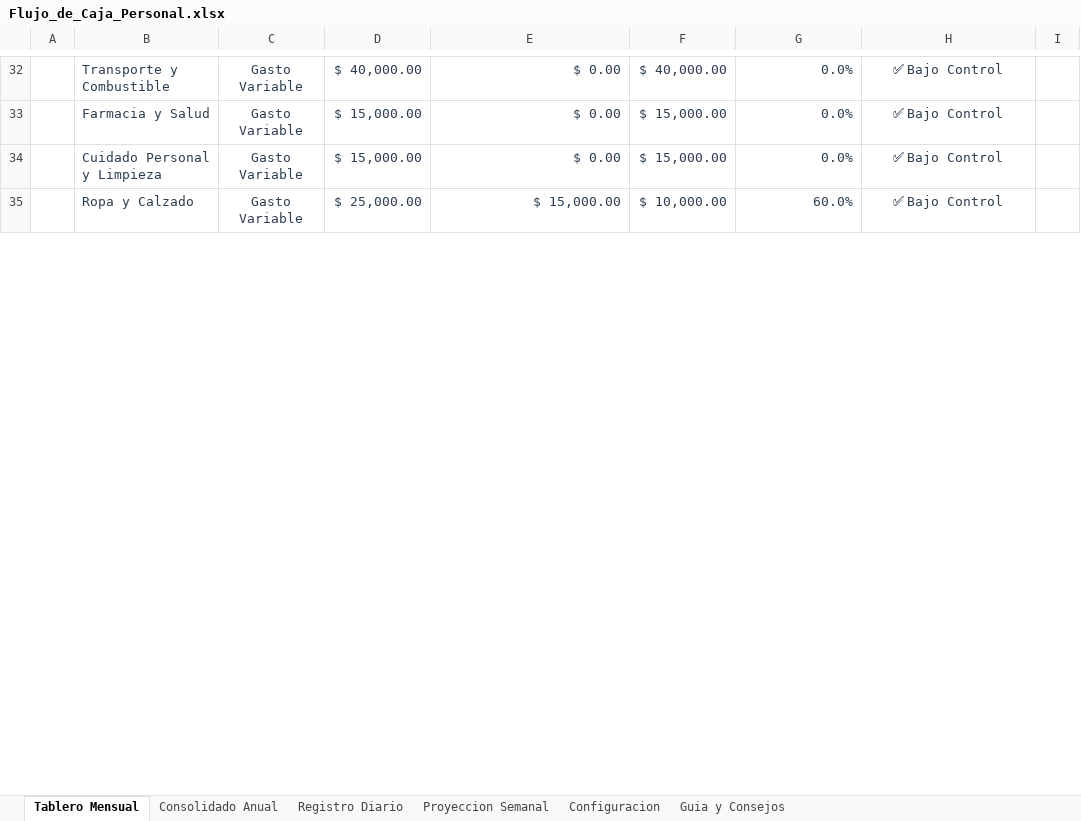
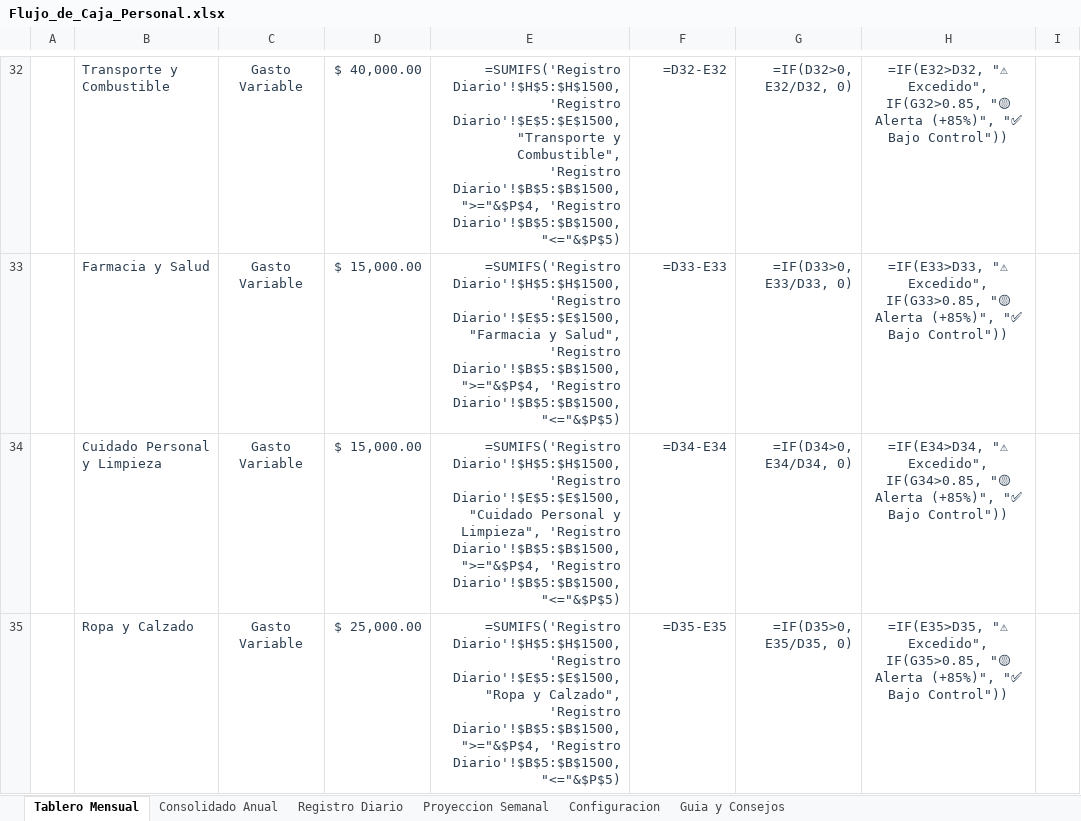
Before and after one commit to PiteIbarbia/FlujoDeCajaPersonal, an Excel workbook: Flujo_de_Caja_Personal.xlsx, sheet Tablero Mensual, drawn as a sheet; only a part is shown, gaps mark what is left out; values as stored, in another font and other column widths than the file's, no borders; formulas without a stored value are shown as written; charts and pictures not drawn; the diff covers the shown part only; the diff names each change by its address in the sheet, - before the commit and + after, or states it on an @@ line.

```diff
--- a/Flujo_de_Caja_Personal.xlsx (sheet Tablero Mensual)
+++ b/Flujo_de_Caja_Personal.xlsx (sheet Tablero Mensual)
-E32: $ 0.00
+E32: =SUMIFS('Registro Diario'!$H$5:$H$1500, 'Registro Diario'!$E$5:$E$1500, "Transporte y Combustible", 'Registro Diario'!$B$5:$B$1500, ">="&$P$4, 'Registro Diario'!$B$5:$B$1500, "<="&$P$5)
-F32: $ 40,000.00
+F32: =D32-E32
-G32: 0.0%
+G32: =IF(D32>0, E32/D32, 0)
-H32: ✅ Bajo Control
+H32: =IF(E32>D32, "⚠ Excedido", IF(G32>0.85, "🟡 Alerta (+85%)", "✅ Bajo Control"))
-E33: $ 0.00
+E33: =SUMIFS('Registro Diario'!$H$5:$H$1500, 'Registro Diario'!$E$5:$E$1500, "Farmacia y Salud", 'Registro Diario'!$B$5:$B$1500, ">="&$P$4, 'Registro Diario'!$B$5:$B$1500, "<="&$P$5)
-F33: $ 15,000.00
+F33: =D33-E33
-G33: 0.0%
+G33: =IF(D33>0, E33/D33, 0)
-H33: ✅ Bajo Control
+H33: =IF(E33>D33, "⚠ Excedido", IF(G33>0.85, "🟡 Alerta (+85%)", "✅ Bajo Control"))
-E34: $ 0.00
+E34: =SUMIFS('Registro Diario'!$H$5:$H$1500, 'Registro Diario'!$E$5:$E$1500, "Cuidado Personal y Limpieza", 'Registro Diario'!$B$5:$B$1500, ">="&$P$4, 'Registro Diario'!$B$5:$B$1500, "<="&$P$5)
-F34: $ 15,000.00
+F34: =D34-E34
-G34: 0.0%
+G34: =IF(D34>0, E34/D34, 0)
-H34: ✅ Bajo Control
+H34: =IF(E34>D34, "⚠ Excedido", IF(G34>0.85, "🟡 Alerta (+85%)", "✅ Bajo Control"))
-E35: $ 15,000.00
+E35: =SUMIFS('Registro Diario'!$H$5:$H$1500, 'Registro Diario'!$E$5:$E$1500, "Ropa y Calzado", 'Registro Diario'!$B$5:$B$1500, ">="&$P$4, 'Registro Diario'!$B$5:$B$1500, "<="&$P$5)
-F35: $ 10,000.00
+F35: =D35-E35
-G35: 60.0%
+G35: =IF(D35>0, E35/D35, 0)
-H35: ✅ Bajo Control
+H35: =IF(E35>D35, "⚠ Excedido", IF(G35>0.85, "🟡 Alerta (+85%)", "✅ Bajo Control"))
```
Also changed, not shown: 1 added row, 1 removed row, 125 edited cells, cell formats and merged cells elsewhere in this sheet, sheet Registro Diario, sheet Consolidado Anual, sheet Configuracion, sheet Proyeccion Semanal, hidden cells, charts or pictures.
